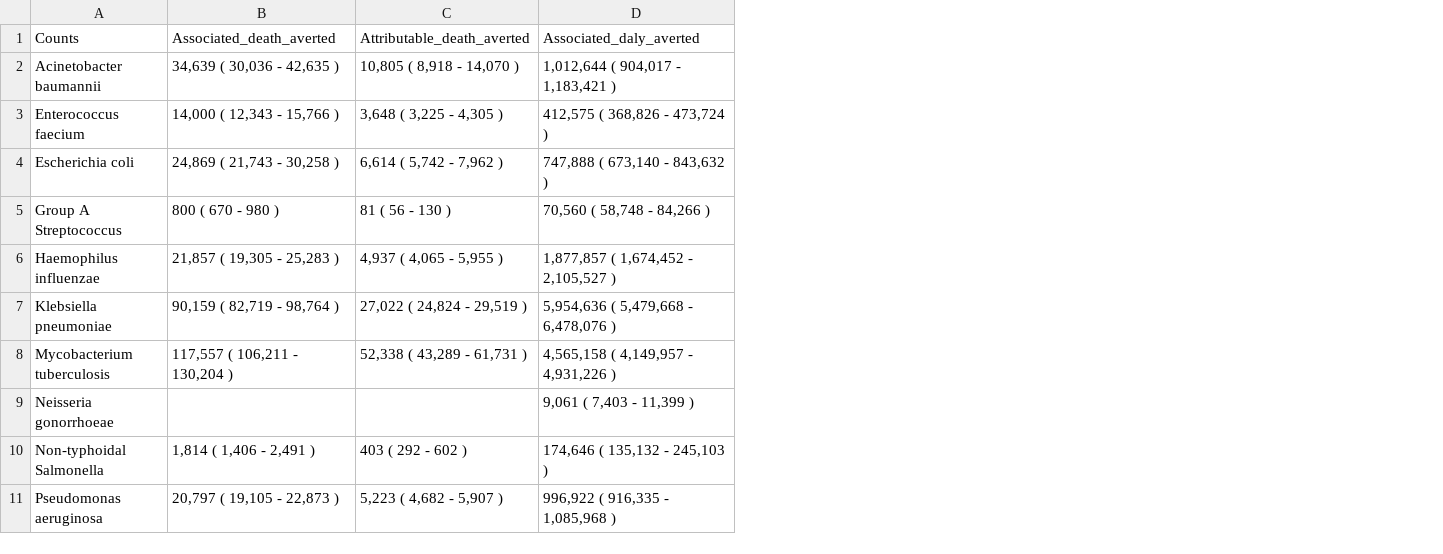
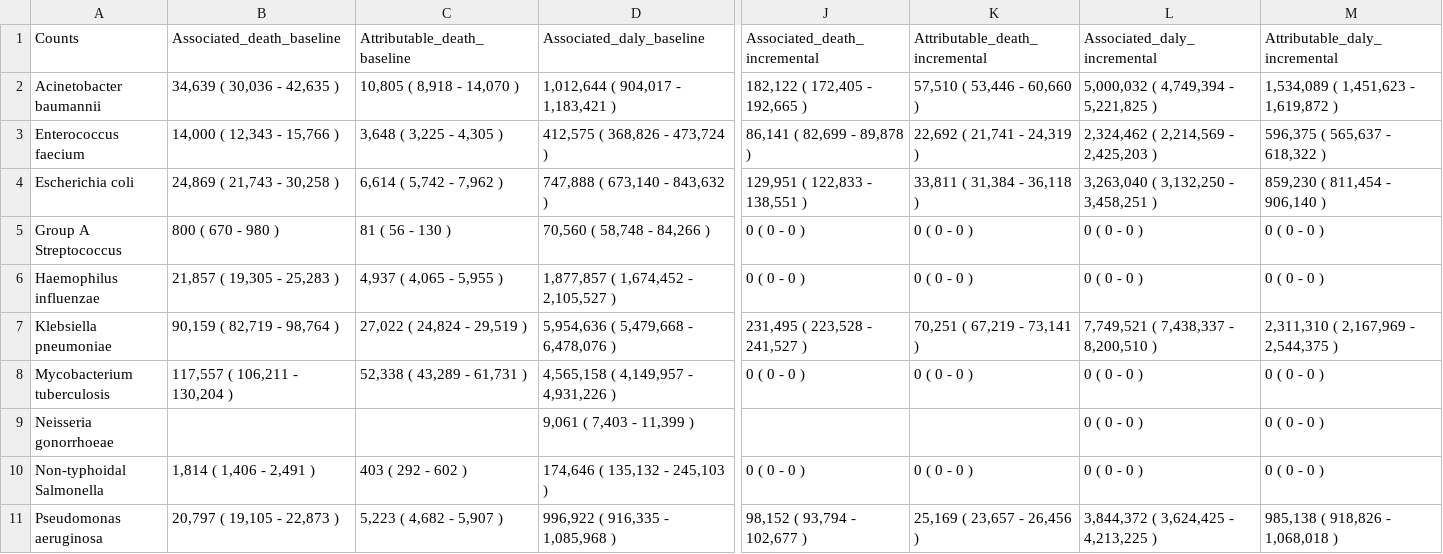
Before and after one commit to vaccine-impact/vaccine_amr, a CSV file: tables/Table_avertible_burden_by_pathogen.csv, drawn as a sheet; only a part is shown, gaps mark what is left out; the diff covers the shown part only; the diff names each change by its address in the sheet, - before the commit and + after, or states it on an @@ line.

```diff
--- a/tables/Table_avertible_burden_by_pathogen.csv
+++ b/tables/Table_avertible_burden_by_pathogen.csv
+column J, rows 1-11: Associated_death_incremental | 182,122 ( 172,405 - 192,665 ) | 86,141 ( 82,699 - 89,878 ) | 129,951 ( 122,833 - 138,551 ) | 0 ( 0 - 0 ) | 0 ( 0 - 0 ) | 231,495 ( 223,528 - 241,527 ) | 0 ( 0 - 0 ) |  | 0 ( 0 - 0 ) | 98,152 ( 93,794 - 102,677 )
+column K, rows 1-11: Attributable_death_incremental | 57,510 ( 53,446 - 60,660 ) | 22,692 ( 21,741 - 24,319 ) | 33,811 ( 31,384 - 36,118 ) | 0 ( 0 - 0 ) | 0 ( 0 - 0 ) | 70,251 ( 67,219 - 73,141 ) | 0 ( 0 - 0 ) |  | 0 ( 0 - 0 ) | 25,169 ( 23,657 - 26,456 )
+column L, rows 1-11: Associated_daly_incremental | 5,000,032 ( 4,749,394 - 5,221,825 ) | 2,324,462 ( 2,214,569 - 2,425,203 ) | 3,263,040 ( 3,132,250 - 3,458,251 ) | 0 ( 0 - 0 ) | 0 ( 0 - 0 ) | 7,749,521 ( 7,438,337 - 8,200,510 ) | 0 ( 0 - 0 ) | 0 ( 0 - 0 ) | 0 ( 0 - 0 ) | 3,844,372 ( 3,624,425 - 4,213,225 )
+column M, rows 1-11: Attributable_daly_incremental | 1,534,089 ( 1,451,623 - 1,619,872 ) | 596,375 ( 565,637 - 618,322 ) | 859,230 ( 811,454 - 906,140 ) | 0 ( 0 - 0 ) | 0 ( 0 - 0 ) | 2,311,310 ( 2,167,969 - 2,544,375 ) | 0 ( 0 - 0 ) | 0 ( 0 - 0 ) | 0 ( 0 - 0 ) | 985,138 ( 918,826 - 1,068,018 )
-B1: Associated_death_averted
+B1: Associated_death_baseline
-C1: Attributable_death_averted
+C1: Attributable_death_baseline
-D1: Associated_daly_averted
+D1: Associated_daly_baseline
```
Also changed, not shown: 5 edited cells elsewhere in this file, tables/Table_avertible_burden_by_infectious_syndrome.csv, tables/vaccine_profile.csv, 13 other files.
